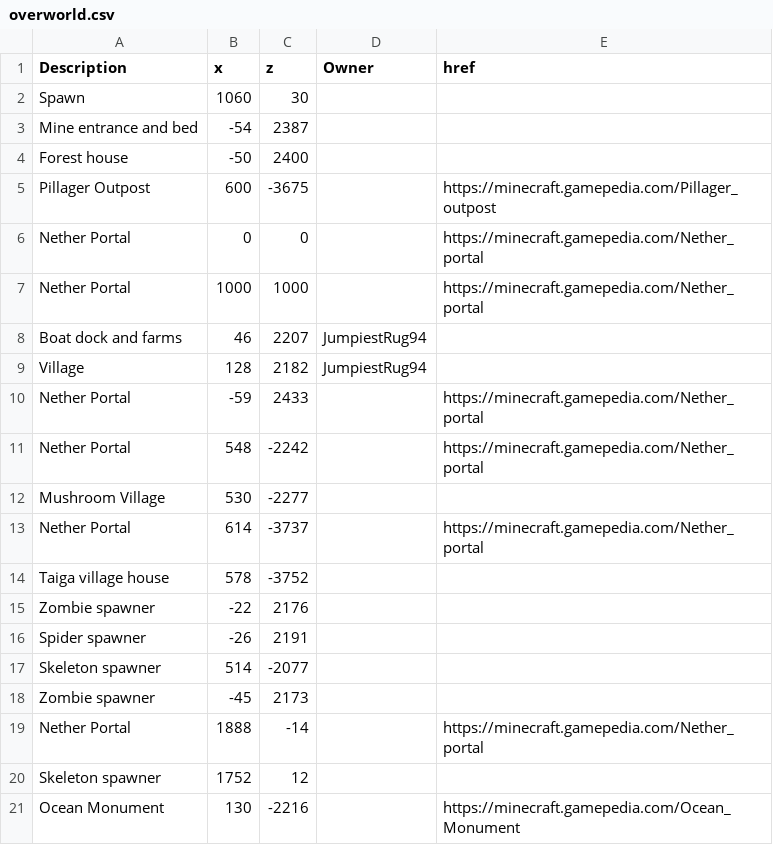
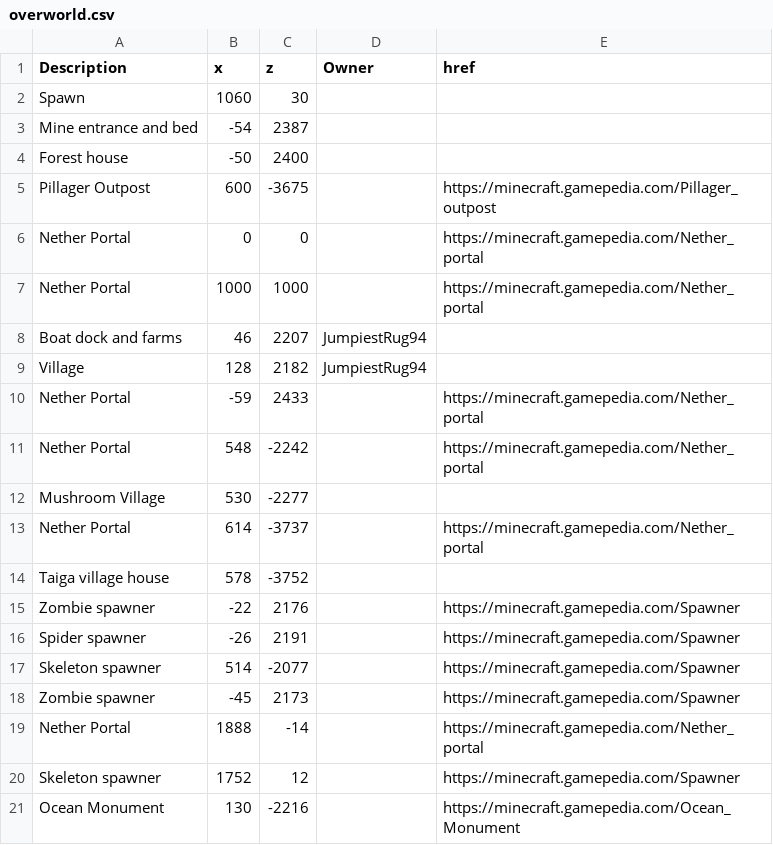
Before and after one commit to mb243/the-space-between-blocks, a CSV file: _data/overworld.csv, drawn as a sheet.

Commit message:
Add spawner links

```diff
--- a/_data/overworld.csv
+++ b/_data/overworld.csv
@@ -14,8 +14,8 @@ Nether Portal,614,-3737,,https://minecraft.gamepedia.com/Nether_portal
 Taiga village house,578,-3752,,
-Zombie spawner,-22,2176,,
-Spider spawner,-26,2191,,
-Skeleton spawner,514,-2077,,
-Zombie spawner,-45,2173,,
+Zombie spawner,-22,2176,,https://minecraft.gamepedia.com/Spawner
+Spider spawner,-26,2191,,https://minecraft.gamepedia.com/Spawner
+Skeleton spawner,514,-2077,,https://minecraft.gamepedia.com/Spawner
+Zombie spawner,-45,2173,,https://minecraft.gamepedia.com/Spawner
 Nether Portal,1888,-14,,https://minecraft.gamepedia.com/Nether_portal
-Skeleton spawner,1752,12,,
+Skeleton spawner,1752,12,,https://minecraft.gamepedia.com/Spawner
 Ocean Monument,130,-2216,,https://minecraft.gamepedia.com/Ocean_Monument
```
